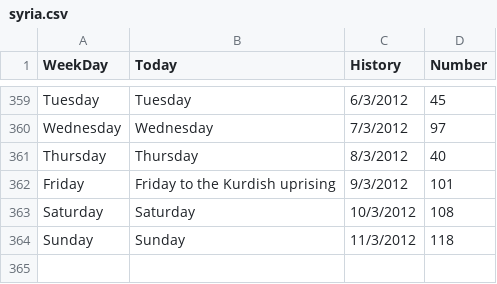
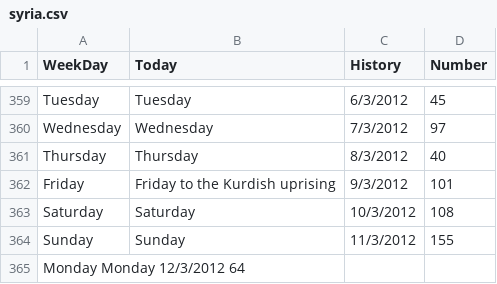
Before and after one commit to fusion0202/RStat, a CSV file: Misc/syria.csv, drawn as a sheet; only a part is shown, gaps mark what is left out.

Commit message:
Update Misc/syria.csv

```diff
--- a/Misc/syria.csv
+++ b/Misc/syria.csv
@@ -363,2 +363,3 @@ Friday	Friday to the Kurdish uprising	9/3/2012	101
 Saturday	Saturday	10/3/2012	108
-Sunday	Sunday	11/3/2012	118
+Sunday	Sunday	11/3/2012	155
+Monday  Monday  12/3/2012 64
```
